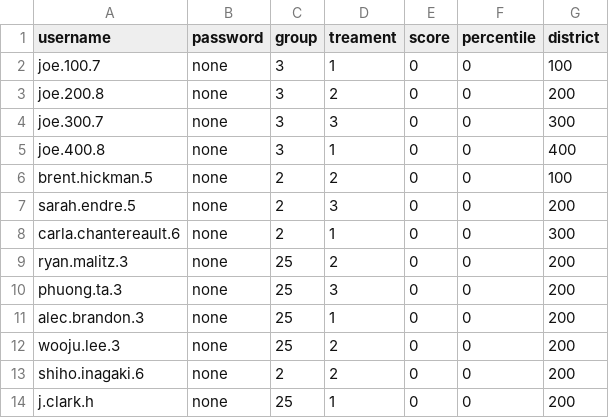
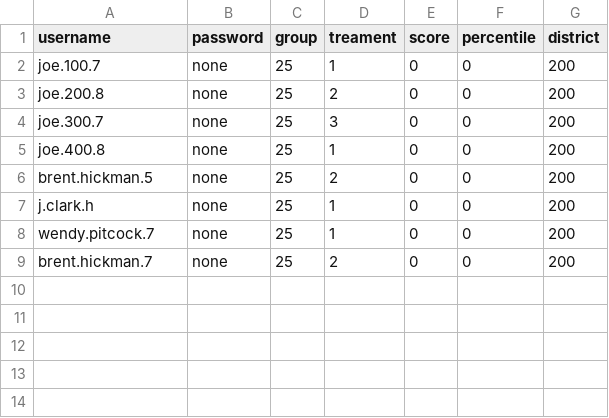
Before and after one commit to seidelj/uprogram-math, a CSV file: import-items/student.csv, drawn as a sheet.

```diff
--- a/import-items/student.csv
+++ b/import-items/student.csv
@@ -1,14 +1,9 @@
 "username","password","group","treament","score","percentile","district"
-"joe.100.7","none",3,1,0,0,100
-"joe.200.8","none",3,2,0,0,200
-"joe.300.7","none",3,3,0,0,300
-"joe.400.8","none",3,1,0,0,400
-"brent.hickman.5","none",2,2,0,0,100
-"sarah.endre.5","none",2,3,0,0,200
-"carla.chantereault.6","none",2,1,0,0,300
-"ryan.malitz.3","none",25,2,0,0,200
-"phuong.ta.3","none",25,3,0,0,200
-"alec.brandon.3","none",25,1,0,0,200
-"wooju.lee.3","none",25,2,0,0,200
-"shiho.inagaki.6","none",2,2,0,0,200
+"joe.100.7","none",25,1,0,0,200
+"joe.200.8","none",25,2,0,0,200
+"joe.300.7","none",25,3,0,0,200
+"joe.400.8","none",25,1,0,0,200
+"brent.hickman.5","none",25,2,0,0,200
 "j.clark.h","none",25,1,0,0,200
+"wendy.pitcock.7","none",25,1,0,0,200
+"brent.hickman.7","none",25,2,0,0,200
```
Also changed, not shown: 14 other files.
